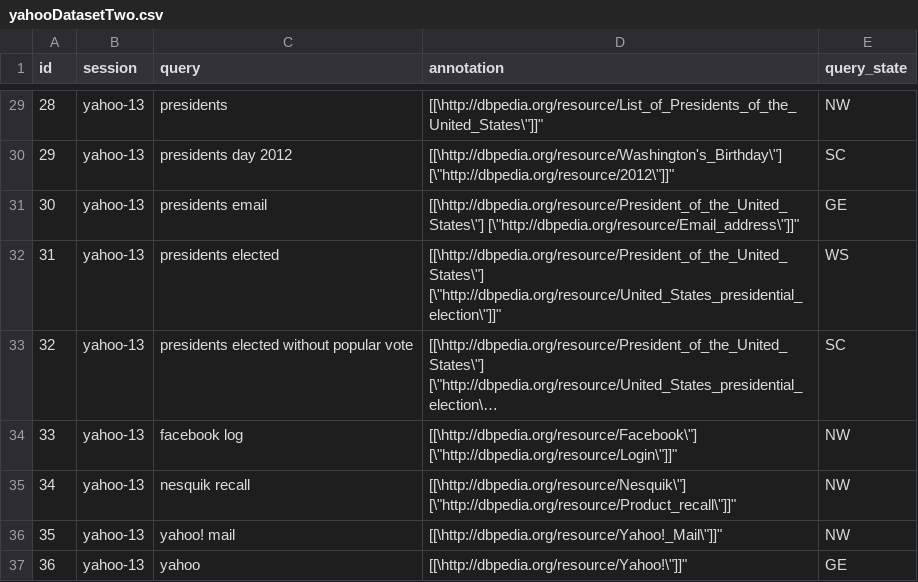
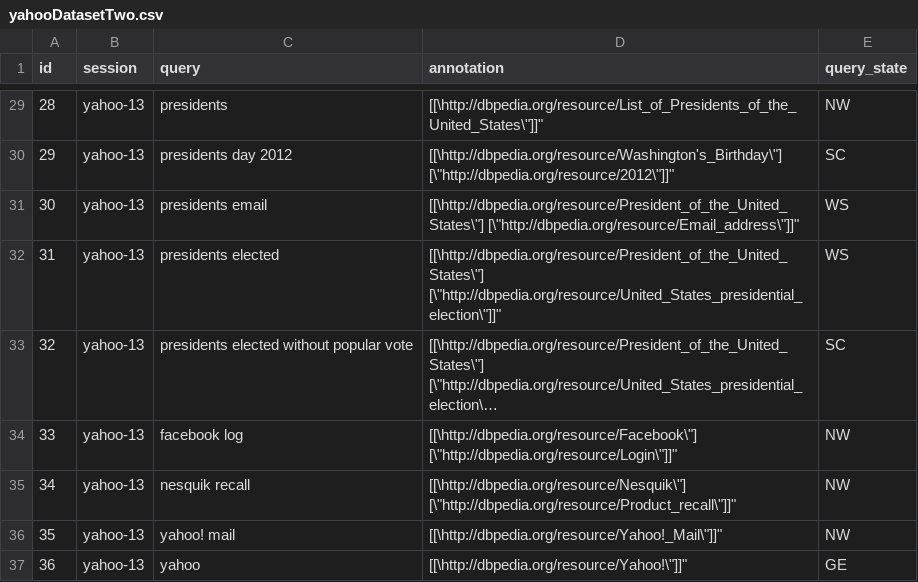
Before and after one commit to marcelo-tibau/ExploratorySearchKiPAlgorithm, a CSV file: yahooDatasetTwo.csv, drawn as a sheet; only a part is shown, gaps mark what is left out; long unchanged cells end in ….

Commit message:
Yahoo dataset update

```diff
--- a/yahooDatasetTwo.csv
+++ b/yahooDatasetTwo.csv
@@ -30,3 +30,3 @@ id;session;query;annotation;query_state
 29;yahoo-13;presidents day 2012;"[[\http://dbpedia.org/resource/Washington's_Birthday\""] [\""http://dbpedia.org/resource/2012\""]]""";SC
-30;yahoo-13;presidents email;"[[\http://dbpedia.org/resource/President_of_the_United_States\""] [\""http://dbpedia.org/resource/Email_address\""]]""";GE
+30;yahoo-13;presidents email;"[[\http://dbpedia.org/resource/President_of_the_United_States\""] [\""http://dbpedia.org/resource/Email_address\""]]""";WS
 31;yahoo-13;presidents elected;"[[\http://dbpedia.org/resource/President_of_the_United_States\""] [\""http://dbpedia.org/resource/United_States_presidential_election\""]]""";WS
```
